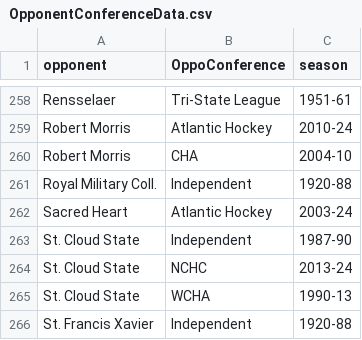
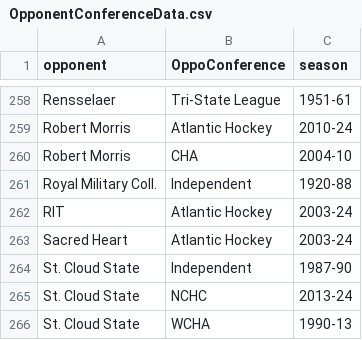
Before and after one commit to redsoxfan2194/buhockeystats, a CSV file: buhockeystatssite/recordbookdata/OpponentConferenceData.csv, drawn as a sheet; only a part is shown, gaps mark what is left out; the shorter side is filled out with more unchanged rows; the diff names each change by its address in the sheet, - before the commit and + after, or states it on an @@ line.

Commit message:
record and stats update 2024-3-31

```diff
--- a/buhockeystatssite/recordbookdata/OpponentConferenceData.csv
+++ b/buhockeystatssite/recordbookdata/OpponentConferenceData.csv
+row 262: RIT | Atlantic Hockey | 2003-24
```
Also changed, not shown: 6 other files.
